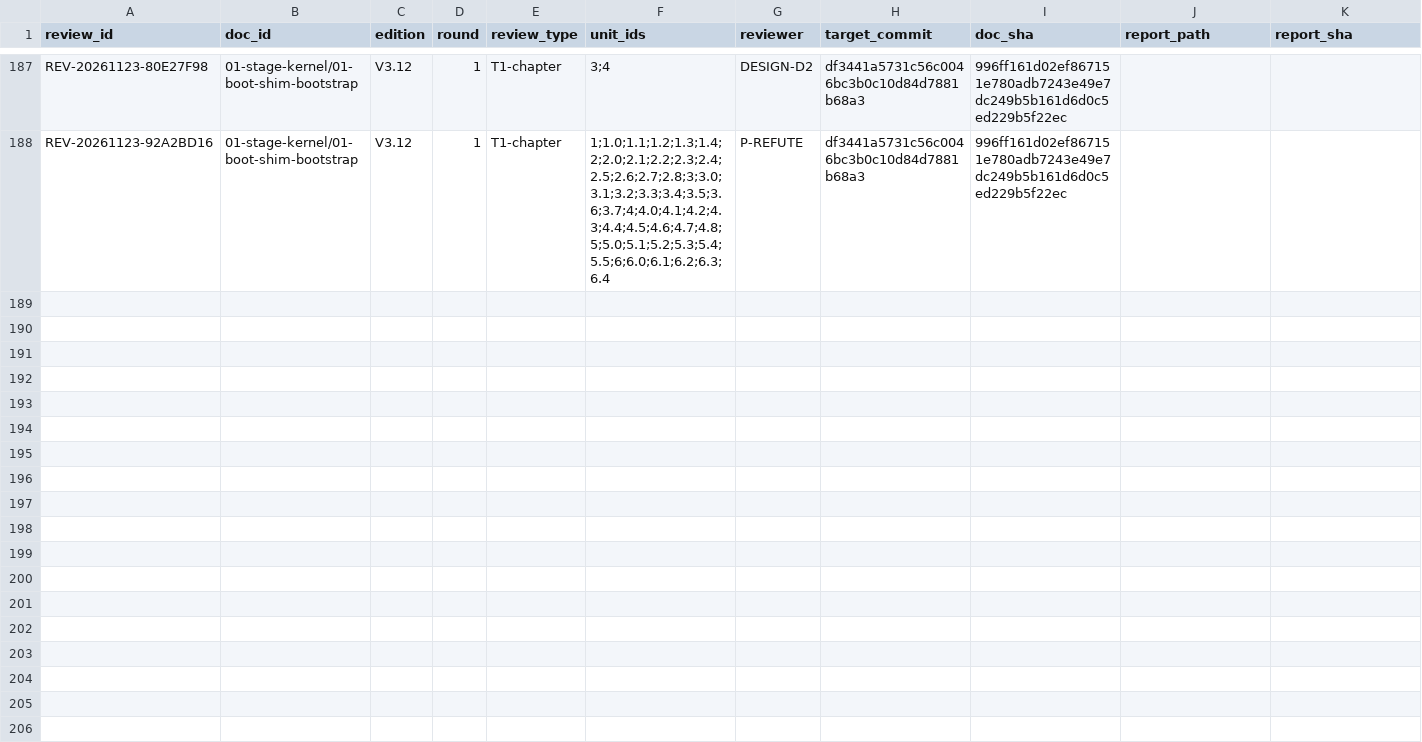
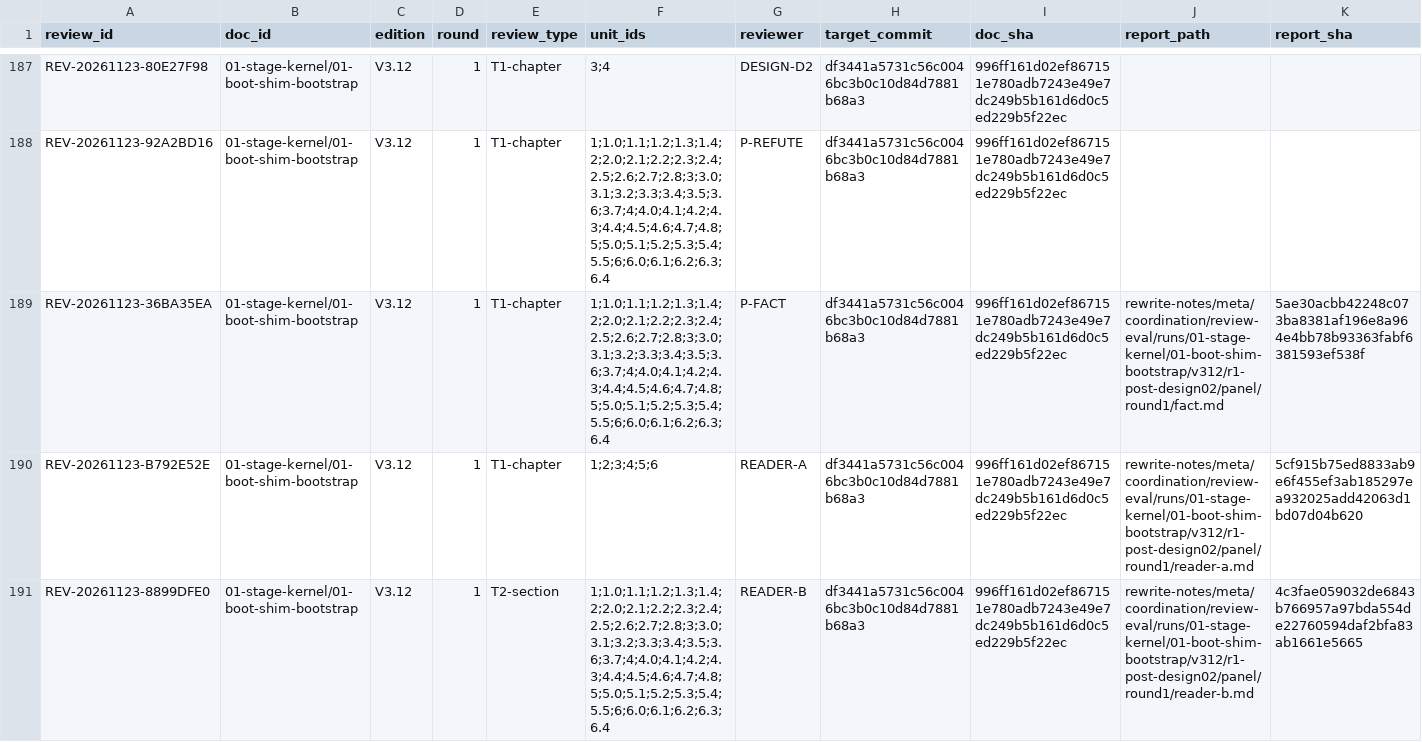
Before and after one commit to x5zone/minix-rs, a CSV file: rewrite-notes/meta/review/events.csv, drawn as a sheet; only a part is shown, gaps mark what is left out; rows hold the shown columns only; the diff covers the shown part only; the diff names each change by its address in the sheet, - before the commit and + after, or states it on an @@ line.

Commit message:
chore(review): ingest post-DESIGN-02 R1 panel
Six fresh role reports plus INDEX; all six role events completed-pass against doc sha 996ff161. Panel findings: 36 (P1 3 / P2 18 / P3 15); P-REFUTE reports 6 claims, 2 blocking. Findings are merged in the next commit.

```diff
--- a/rewrite-notes/meta/review/events.csv
+++ b/rewrite-notes/meta/review/events.csv
+row 189: REV-20261123-36BA35EA | 01-stage-kernel/01-boot-shim-bootstrap | V3.12 | 1 | T1-chapter | 1;1.0;1.1;1.2;1.3;1.4;2;2.0;2.1;2.2;2.3;2.4;2.5;2.6;2.7;2.8;3;3.0;3.1;3.2;3.3;3.4;3.5;3.6;3.7;4;4.0;4.1;4.2;4.3;4.4;4.5;4.6;4.7;4.8;5;5.0;5.1;5.2;5.3;5.4;5.5;6;6.0;6.1;6.2;6.3;6.4 | P-FACT | df3441a5731c56c0046bc3b0c10d84d7881b68a3 | 996ff161d02ef867151e780adb7243e49e7dc249b5b161d6d0c5ed229b5f22ec | rewrite-notes/meta/coordination/review-eval/runs/01-stage-kernel/01-boot-shim-bootstrap/v312/r1-post-design02/panel/round1/fact.md | 5ae30acbb42248c073ba8381af196e8a964e4bb78b93363fabf6381593ef538f
+row 190: REV-20261123-B792E52E | 01-stage-kernel/01-boot-shim-bootstrap | V3.12 | 1 | T1-chapter | 1;2;3;4;5;6 | READER-A | df3441a5731c56c0046bc3b0c10d84d7881b68a3 | 996ff161d02ef867151e780adb7243e49e7dc249b5b161d6d0c5ed229b5f22ec | rewrite-notes/meta/coordination/review-eval/runs/01-stage-kernel/01-boot-shim-bootstrap/v312/r1-post-design02/panel/round1/reader-a.md | 5cf915b75ed8833ab9e6f455ef3ab185297ea932025add42063d1bd07d04b620
+row 191: REV-20261123-8899DFE0 | 01-stage-kernel/01-boot-shim-bootstrap | V3.12 | 1 | T2-section | 1;1.0;1.1;1.2;1.3;1.4;2;2.0;2.1;2.2;2.3;2.4;2.5;2.6;2.7;2.8;3;3.0;3.1;3.2;3.3;3.4;3.5;3.6;3.7;4;4.0;4.1;4.2;4.3;4.4;4.5;4.6;4.7;4.8;5;5.0;5.1;5.2;5.3;5.4;5.5;6;6.0;6.1;6.2;6.3;6.4 | READER-B | df3441a5731c56c0046bc3b0c10d84d7881b68a3 | 996ff161d02ef867151e780adb7243e49e7dc249b5b161d6d0c5ed229b5f22ec | rewrite-notes/meta/coordination/review-eval/runs/01-stage-kernel/01-boot-shim-bootstrap/v312/r1-post-design02/panel/round1/reader-b.md | 4c3fae059032de6843b766957a97bda554de22760594daf2bfa83ab1661e5665
```
Also changed, not shown: 3 added rows elsewhere in this file, 7 other files.
